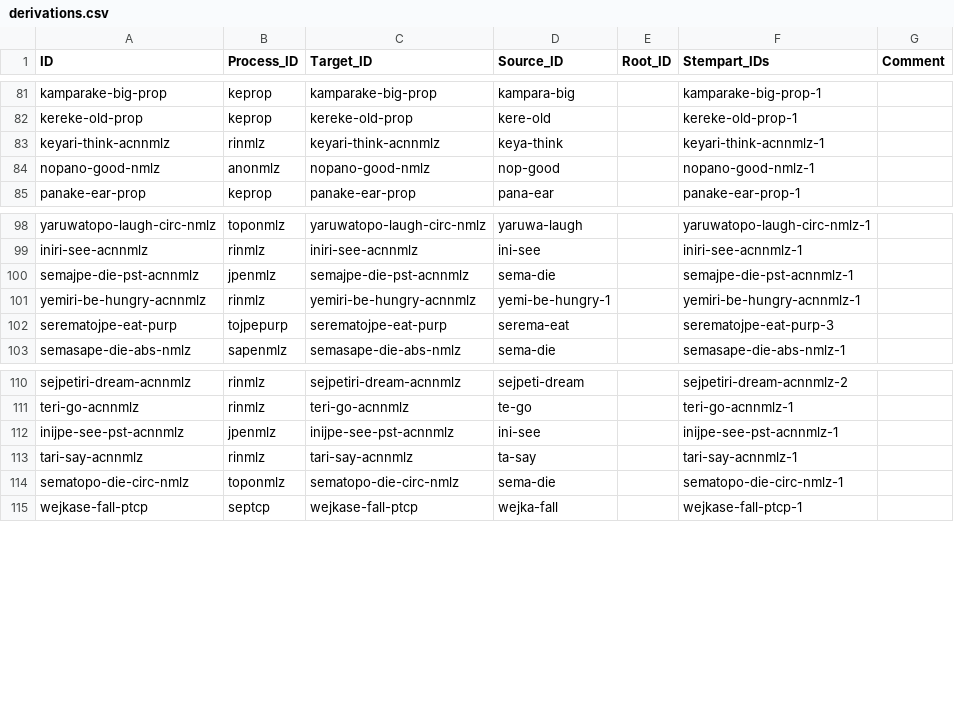
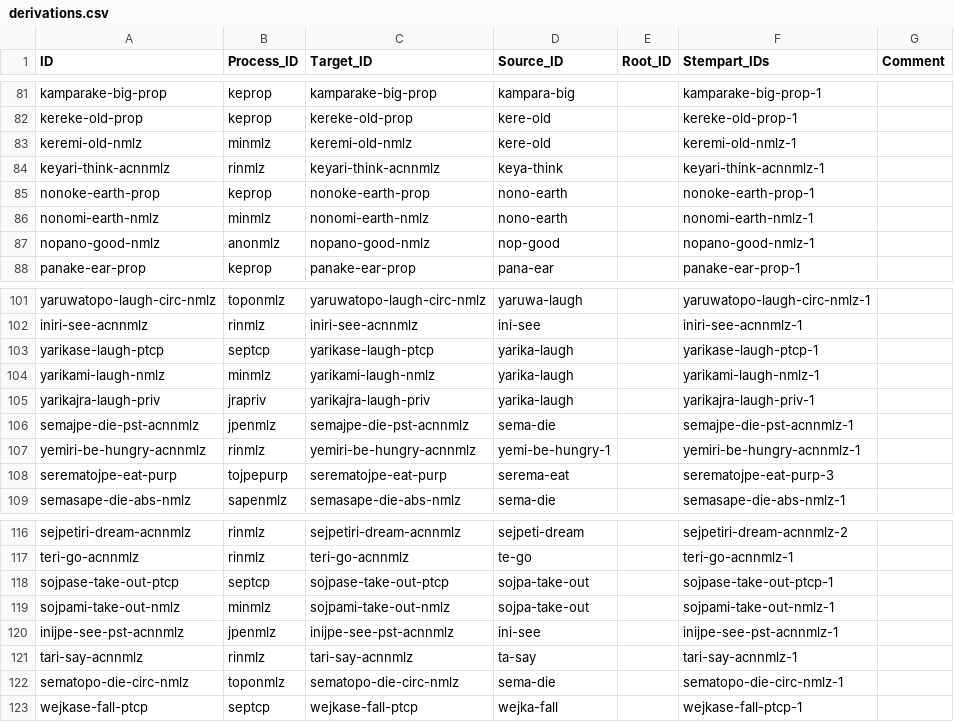
Before and after one commit to caribank/yawarana-corpus-cldf, a CSV file: cldf/derivations.csv, drawn as a sheet; only a part is shown, gaps mark what is left out; the diff names each change by its address in the sheet, - before the commit and + after, or states it on an @@ line.

```diff
--- a/cldf/derivations.csv
+++ b/cldf/derivations.csv
+row 83: keremi-old-nmlz | minmlz | keremi-old-nmlz | kere-old |  | keremi-old-nmlz-1
+row 85: nonoke-earth-prop | keprop | nonoke-earth-prop | nono-earth |  | nonoke-earth-prop-1
+row 86: nonomi-earth-nmlz | minmlz | nonomi-earth-nmlz | nono-earth |  | nonomi-earth-nmlz-1
+row 103: yarikase-laugh-ptcp | septcp | yarikase-laugh-ptcp | yarika-laugh |  | yarikase-laugh-ptcp-1
+row 104: yarikami-laugh-nmlz | minmlz | yarikami-laugh-nmlz | yarika-laugh |  | yarikami-laugh-nmlz-1
+row 105: yarikajra-laugh-priv | jrapriv | yarikajra-laugh-priv | yarika-laugh |  | yarikajra-laugh-priv-1
+row 118: sojpase-take-out-ptcp | septcp | sojpase-take-out-ptcp | sojpa-take-out |  | sojpase-take-out-ptcp-1
+row 119: sojpami-take-out-nmlz | minmlz | sojpami-take-out-nmlz | sojpa-take-out |  | sojpami-take-out-nmlz-1
```
Also changed, not shown: cldf/lexemes.csv, cldf/stemparts.csv, 4 other files.
